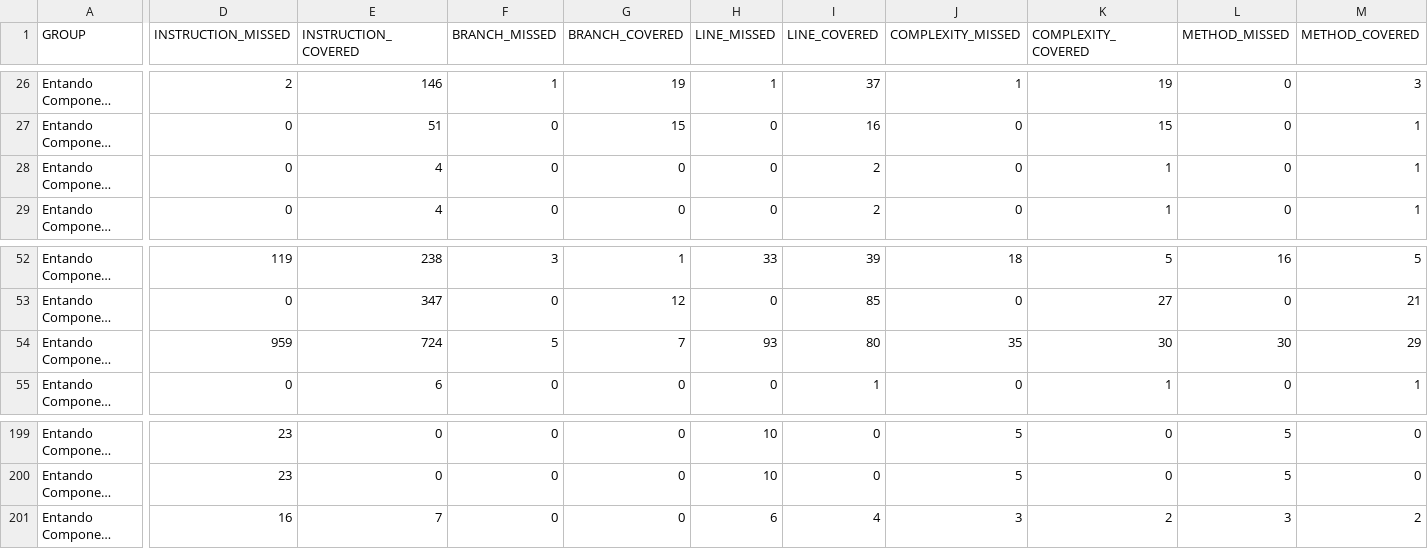
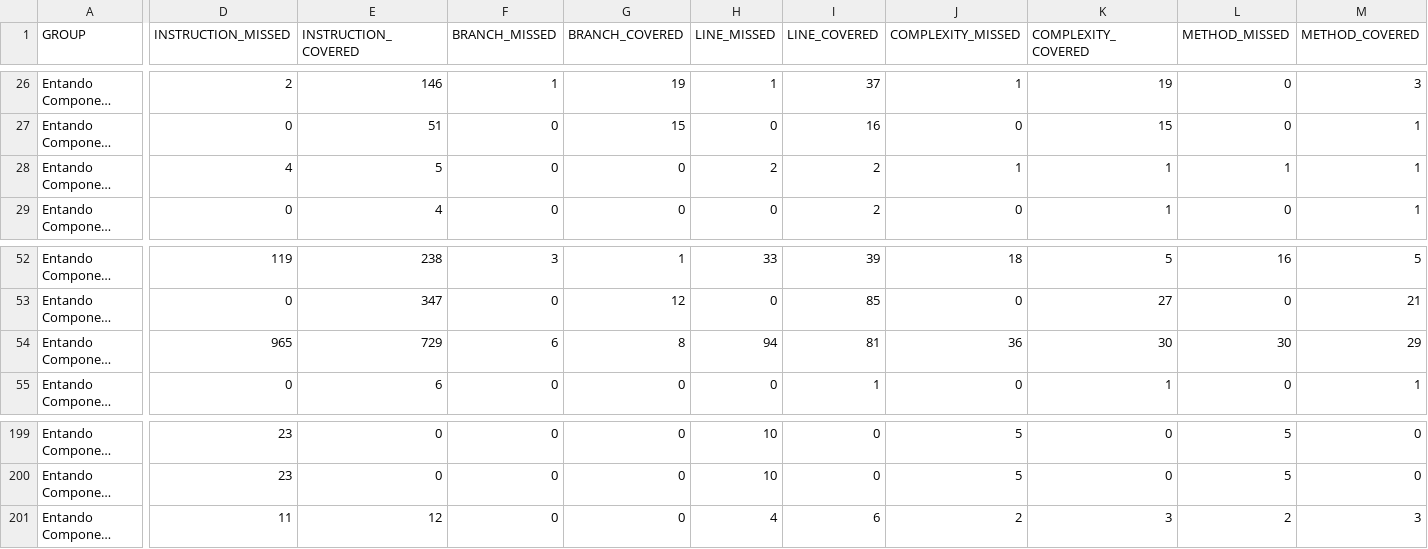
Before and after one commit to entando-k8s/devops-results-210115, a CSV file: entando-component-manager/PR-78/jacoco/jacoco.csv, drawn as a sheet; only a part is shown, gaps mark what is left out; long unchanged cells end in …; the diff names each change by its address in the sheet, - before the commit and + after, or states it on an @@ line.

Commit message:
Publishing files for path entando-component-manager/PR-78

```diff
--- a/entando-component-manager/PR-78/jacoco/jacoco.csv
+++ b/entando-component-manager/PR-78/jacoco/jacoco.csv
-D28 (INSTRUCTION_MISSED): 0
+D28 (INSTRUCTION_MISSED): 4
-E28 (INSTRUCTION_COVERED): 4
+E28 (INSTRUCTION_COVERED): 5
-H28 (LINE_MISSED): 0
+H28 (LINE_MISSED): 2
-J28 (COMPLEXITY_MISSED): 0
+J28 (COMPLEXITY_MISSED): 1
-L28 (METHOD_MISSED): 0
+L28 (METHOD_MISSED): 1
-D54 (INSTRUCTION_MISSED): 959
+D54 (INSTRUCTION_MISSED): 965
-E54 (INSTRUCTION_COVERED): 724
+E54 (INSTRUCTION_COVERED): 729
-F54 (BRANCH_MISSED): 5
+F54 (BRANCH_MISSED): 6
-G54 (BRANCH_COVERED): 7
+G54 (BRANCH_COVERED): 8
-H54 (LINE_MISSED): 93
+H54 (LINE_MISSED): 94
-I54 (LINE_COVERED): 80
+I54 (LINE_COVERED): 81
-J54 (COMPLEXITY_MISSED): 35
+J54 (COMPLEXITY_MISSED): 36
-D201 (INSTRUCTION_MISSED): 16
+D201 (INSTRUCTION_MISSED): 11
-E201 (INSTRUCTION_COVERED): 7
+E201 (INSTRUCTION_COVERED): 12
-H201 (LINE_MISSED): 6
+H201 (LINE_MISSED): 4
-I201 (LINE_COVERED): 4
+I201 (LINE_COVERED): 6
-J201 (COMPLEXITY_MISSED): 3
+J201 (COMPLEXITY_MISSED): 2
-K201 (COMPLEXITY_COVERED): 2
+K201 (COMPLEXITY_COVERED): 3
-L201 (METHOD_MISSED): 3
+L201 (METHOD_MISSED): 2
-M201 (METHOD_COVERED): 2
+M201 (METHOD_COVERED): 3
```
Also changed, not shown: 30 other files.
